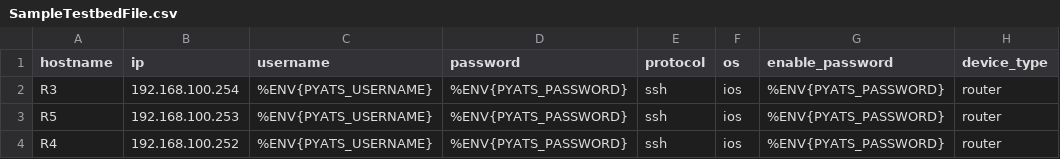
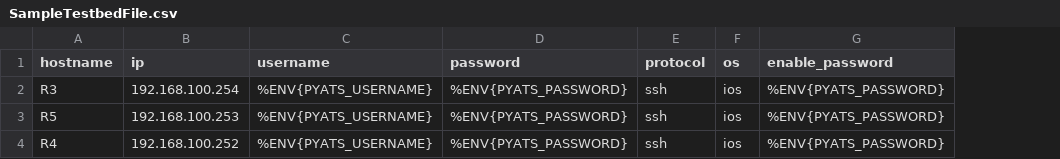
Before and after one commit to chuanguyen/Python-Projects, a CSV file: PYats/Genie/000_interactiveGenie/SampleTestbedFile.csv, drawn as a sheet; the diff names each change by its address in the sheet, - before the commit and + after, or states it on an @@ line.

Commit message:
Removed invalid device object field (Device_type)

```diff
--- a/PYats/Genie/000_interactiveGenie/SampleTestbedFile.csv
+++ b/PYats/Genie/000_interactiveGenie/SampleTestbedFile.csv
-column H (device_type), rows 2-4: all router
```
